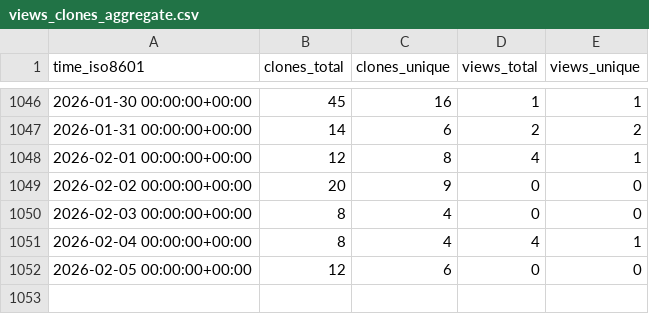
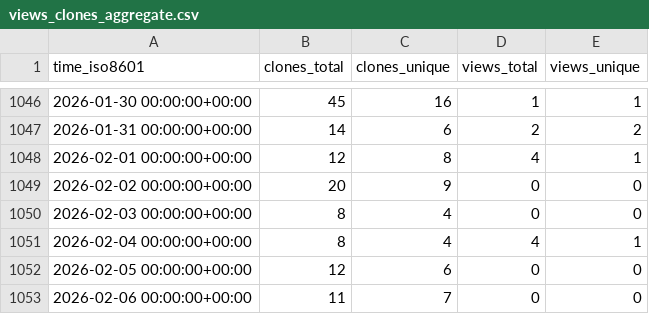
Before and after one commit to ctessum-claude/EarthSciMLBase.jl, a CSV file: EarthSciML/EarthSciMLBase.jl/ghrs-data/views_clones_aggregate.csv, drawn as a sheet; only a part is shown, gaps mark what is left out; the diff names each change by its address in the sheet, - before the commit and + after, or states it on an @@ line.

```diff
--- a/EarthSciML/EarthSciMLBase.jl/ghrs-data/views_clones_aggregate.csv
+++ b/EarthSciML/EarthSciMLBase.jl/ghrs-data/views_clones_aggregate.csv
+row 1053: 2026-02-06 00:00:00+00:00 | 11 | 7 | 0 | 0
```
Also changed, not shown: 1 other file.
